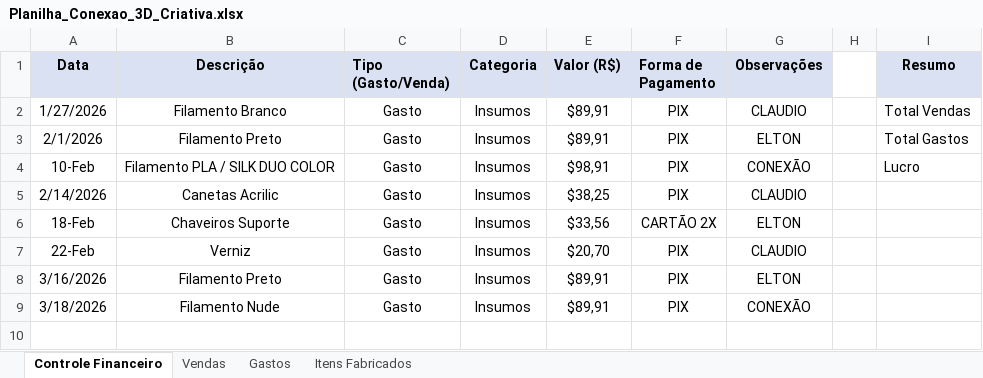
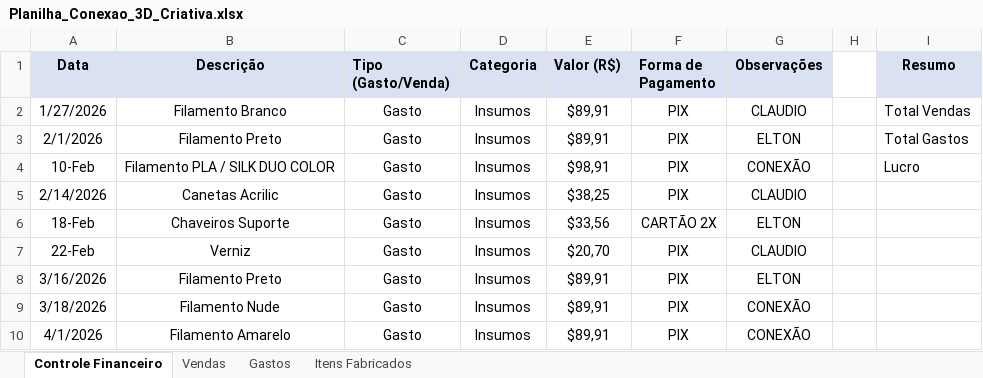
Before and after one commit to ClaudioSperb/impressao-3D, an Excel workbook: Impressao 3D/Planilha_Conexao_3D_Criativa.xlsx, sheet Controle Financeiro, drawn as a sheet; values as stored, in another font and other column widths than the file's, no borders; the diff names each change by its address in the sheet, - before the commit and + after, or states it on an @@ line.

Commit message:
Update Planilha_Conexao_3D_Criativa.xlsx

```diff
--- a/Impressao 3D/Planilha_Conexao_3D_Criativa.xlsx (sheet Controle Financeiro)
+++ b/Impressao 3D/Planilha_Conexao_3D_Criativa.xlsx (sheet Controle Financeiro)
+row 10: 4/1/2026 | Filamento Amarelo | Gasto | Insumos | $89,91 | PIX | CONEXÃO
```
Also changed, not shown: sheet Gastos.
